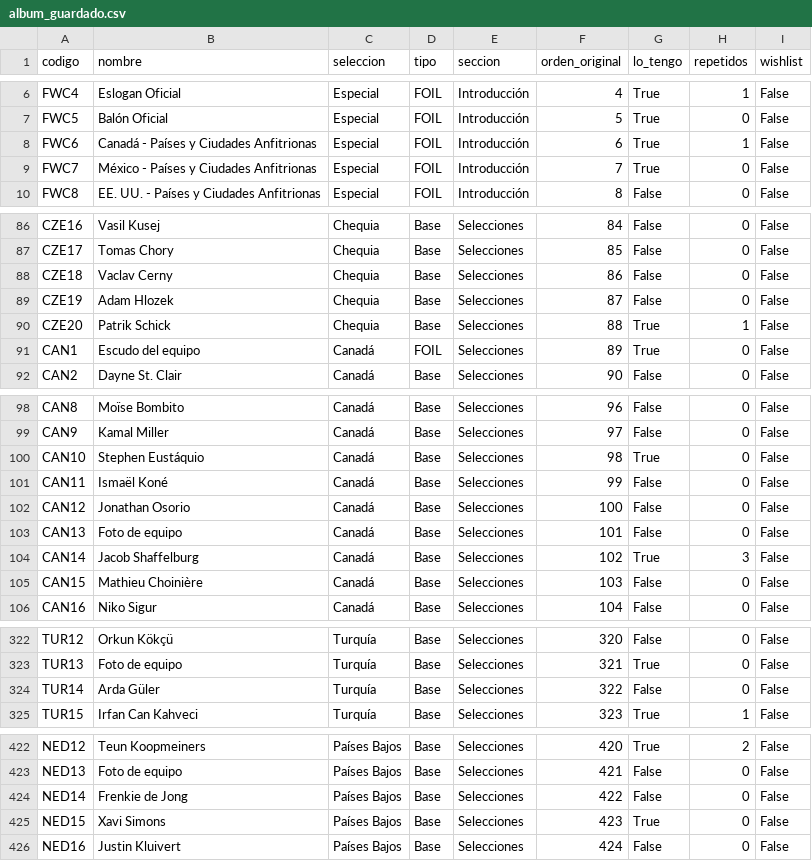
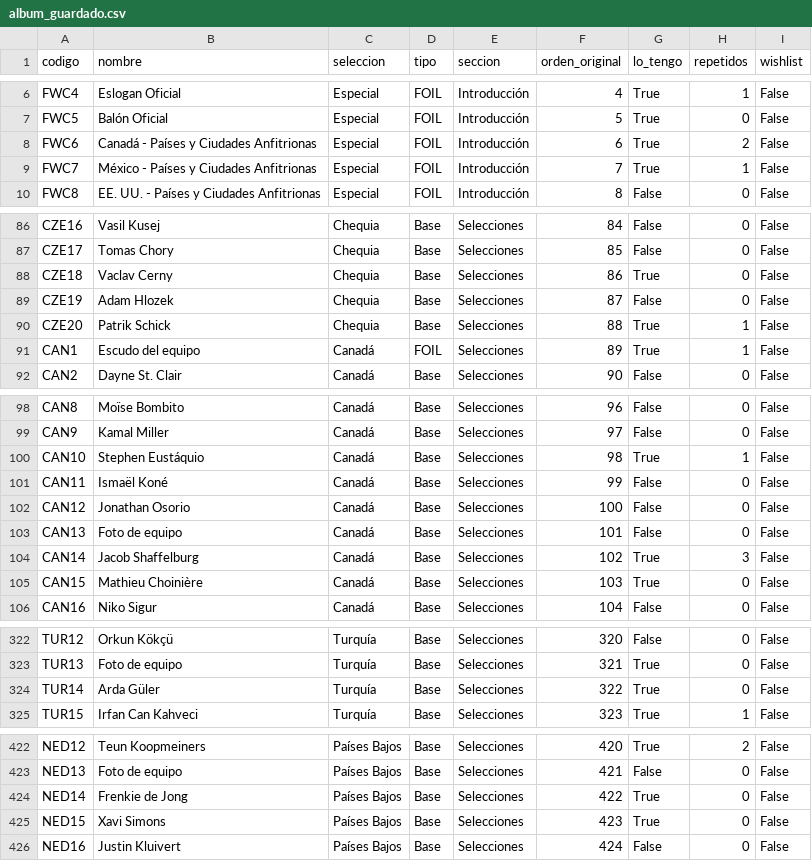
Before and after one commit to mariadelmar-sierra/cromos_mundial26, a CSV file: album_guardado.csv, drawn as a sheet; only a part is shown, gaps mark what is left out; the diff covers the shown part only.

Commit message:
Actualizar checklist de cromos

```diff
--- a/album_guardado.csv
+++ b/album_guardado.csv
@@ -7,4 +7,4 @@ FWC4,Eslogan Oficial,Especial,FOIL,Introducción,4,True,1,False
 FWC5,Balón Oficial,Especial,FOIL,Introducción,5,True,0,False
-FWC6,Canadá - Países y Ciudades Anfitrionas,Especial,FOIL,Introducción,6,True,1,False
-FWC7,México - Países y Ciudades Anfitrionas,Especial,FOIL,Introducción,7,True,0,False
+FWC6,Canadá - Países y Ciudades Anfitrionas,Especial,FOIL,Introducción,6,True,2,False
+FWC7,México - Países y Ciudades Anfitrionas,Especial,FOIL,Introducción,7,True,1,False
 FWC8,EE. UU. - Países y Ciudades Anfitrionas,Especial,FOIL,Introducción,8,False,0,False
@@ -87,6 +87,6 @@ CZE16,Vasil Kusej,Chequia,Base,Selecciones,84,False,0,False
 CZE17,Tomas Chory,Chequia,Base,Selecciones,85,False,0,False
-CZE18,Vaclav Cerny,Chequia,Base,Selecciones,86,False,0,False
+CZE18,Vaclav Cerny,Chequia,Base,Selecciones,86,True,0,False
 CZE19,Adam Hlozek,Chequia,Base,Selecciones,87,False,0,False
 CZE20,Patrik Schick,Chequia,Base,Selecciones,88,True,1,False
-CAN1,Escudo del equipo,Canadá,FOIL,Selecciones,89,True,0,False
+CAN1,Escudo del equipo,Canadá,FOIL,Selecciones,89,True,1,False
 CAN2,Dayne St. Clair,Canadá,Base,Selecciones,90,False,0,False
@@ -99,3 +99,3 @@ CAN8,Moïse Bombito,Canadá,Base,Selecciones,96,False,0,False
 CAN9,Kamal Miller,Canadá,Base,Selecciones,97,False,0,False
-CAN10,Stephen Eustáquio,Canadá,Base,Selecciones,98,True,0,False
+CAN10,Stephen Eustáquio,Canadá,Base,Selecciones,98,True,1,False
 CAN11,Ismaël Koné,Canadá,Base,Selecciones,99,False,0,False
@@ -104,3 +104,3 @@ CAN13,Foto de equipo,Canadá,Base,Selecciones,101,False,0,False
 CAN14,Jacob Shaffelburg,Canadá,Base,Selecciones,102,True,3,False
-CAN15,Mathieu Choinière,Canadá,Base,Selecciones,103,False,0,False
+CAN15,Mathieu Choinière,Canadá,Base,Selecciones,103,True,0,False
 CAN16,Niko Sigur,Canadá,Base,Selecciones,104,False,0,False
@@ -323,3 +323,3 @@ TUR12,Orkun Kökçü,Turquía,Base,Selecciones,320,False,0,False
 TUR13,Foto de equipo,Turquía,Base,Selecciones,321,True,0,False
-TUR14,Arda Güler,Turquía,Base,Selecciones,322,False,0,False
+TUR14,Arda Güler,Turquía,Base,Selecciones,322,True,0,False
 TUR15,Irfan Can Kahveci,Turquía,Base,Selecciones,323,True,1,False
@@ -423,3 +423,3 @@ NED12,Teun Koopmeiners,Países Bajos,Base,Selecciones,420,True,2,False
 NED13,Foto de equipo,Países Bajos,Base,Selecciones,421,False,0,False
-NED14,Frenkie de Jong,Países Bajos,Base,Selecciones,422,False,0,False
+NED14,Frenkie de Jong,Países Bajos,Base,Selecciones,422,True,0,False
 NED15,Xavi Simons,Países Bajos,Base,Selecciones,423,True,0,False
```
Also changed, not shown: 6 edited cells elsewhere in this file.
